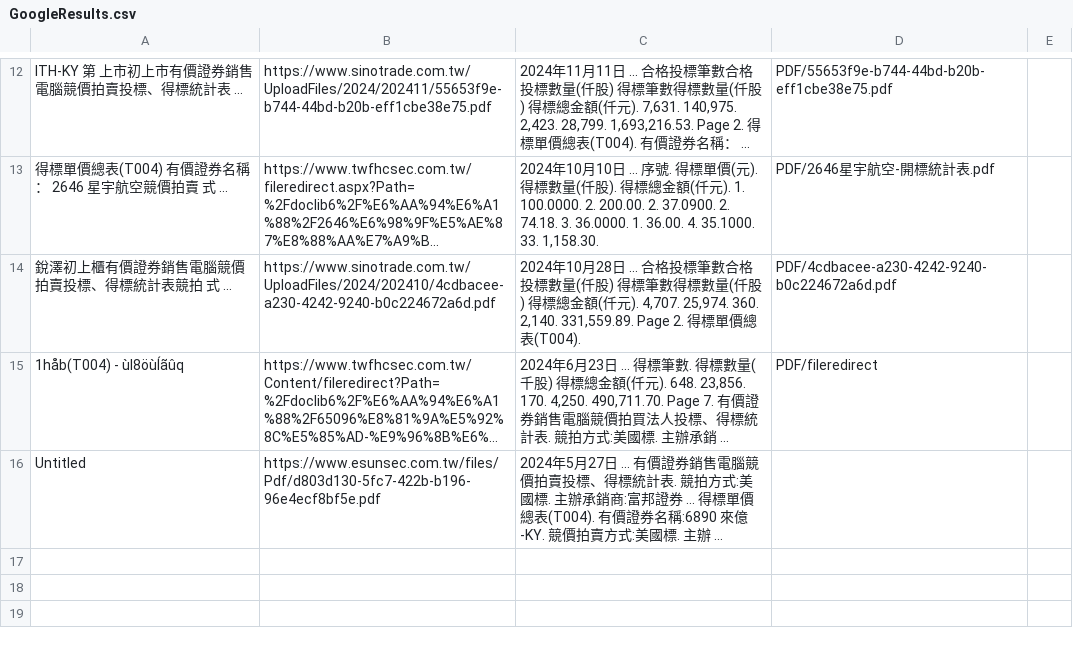
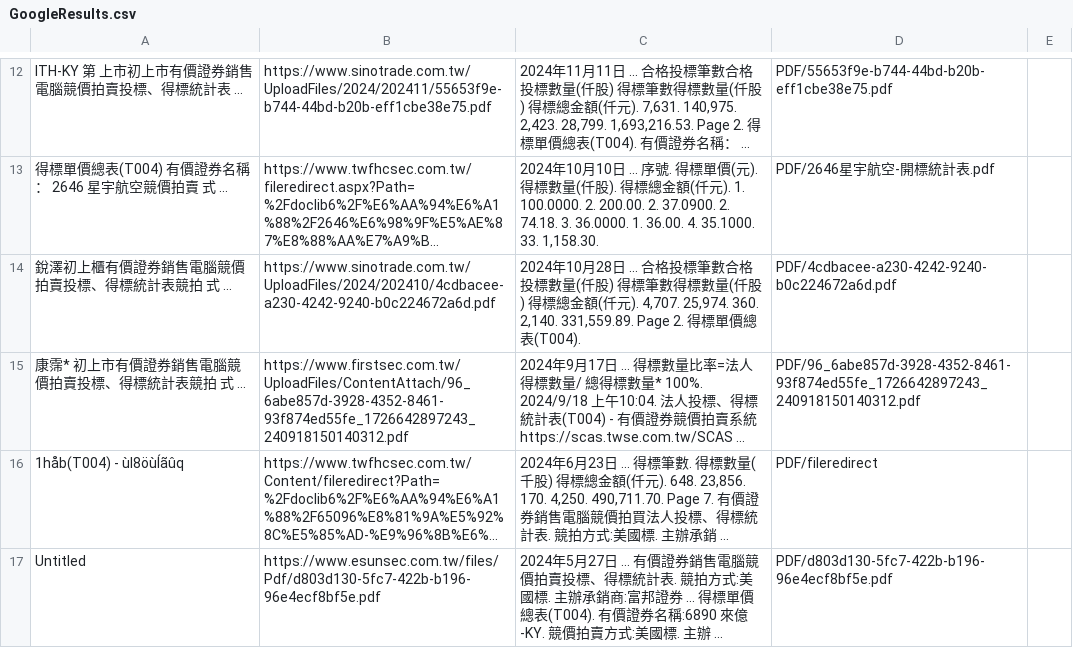
Before and after one commit to wenchiehlee/GoogleSearch, a CSV file: GoogleResults.csv, drawn as a sheet; only a part is shown, gaps mark what is left out; long unchanged cells end in …; addresses are those after the commit; the diff names each change by its address in the sheet, - before the commit and + after, or states it on an @@ line.

```diff
--- a/GoogleResults.csv
+++ b/GoogleResults.csv
+row 15: 康霈* 初上市有價證券銷售電腦競價拍賣投標、得標統計表競拍 式 ... | https://www.firstsec.com.tw/UploadFiles/ContentAttach/96_6abe857d-3928-4352-8461-93f874ed55fe_1726642897243_240918150140312.pdf | 2024年9月17日 ... 得標數量比率=法⼈得標數量/ 總得標數量* 100%. 2024/9/18 上午10:04. 法⼈投標、得標統計表(T004) - 有價證券競價拍賣系統 https://scas.twse.com.tw/SCAS ... | PDF/96_6abe857d-3928-4352-8461-93f874ed55fe_1726642897243_240918150140312.pdf
-D17: (empty)
+D17: PDF/d803d130-5fc7-422b-b196-96e4ecf8bf5e.pdf
```
Also changed, not shown: 2 other files.
